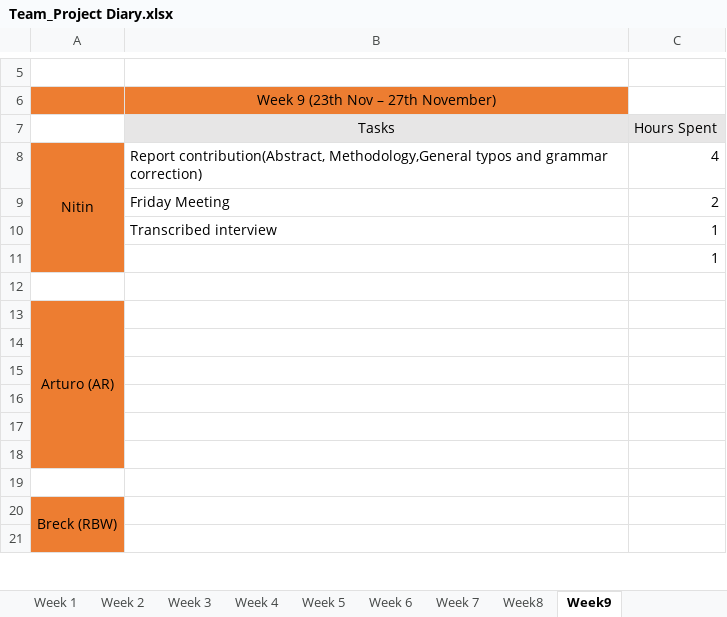
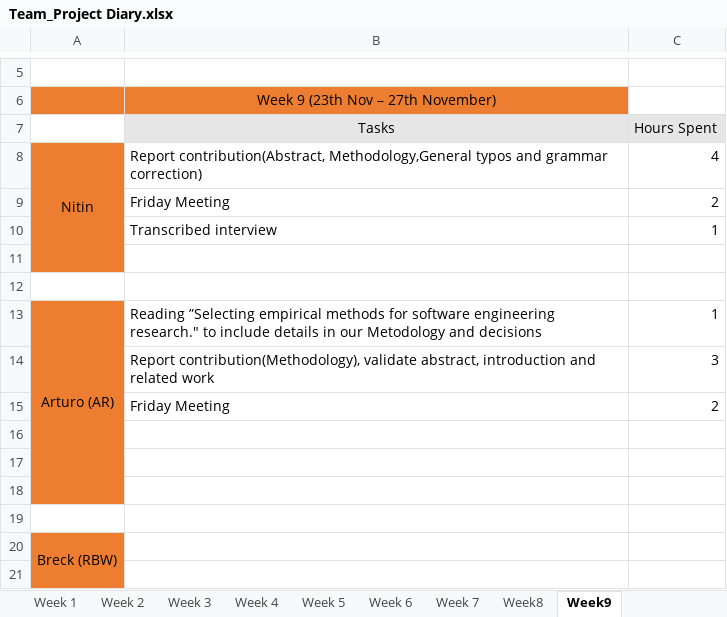
Before and after one commit to areyeslo/CSCW_Project, an Excel workbook: Work_Log/Team_Project Diary.xlsx, sheet Week9, drawn as a sheet; only a part is shown, gaps mark what is left out; values as stored, in another font and other column widths than the file's, no borders; removed rows and columns are numbered as before the commit, all else as after; the diff names each change by its address in the sheet, - before the commit and + after, or states it on an @@ line.

Commit message:
WorkLogDiary

```diff
--- a/Work_Log/Team_Project Diary.xlsx (sheet Week9)
+++ b/Work_Log/Team_Project Diary.xlsx (sheet Week9)
-A8:A11 merged
+A8:A11 merged
-row 11:  |  | 1
-row 12: (empty)
-row 13: Arturo (AR)
-A12 fill: #ED7D31
+A12 fill: none
+row 13: Arturo (AR) | Reading ”Selecting empirical methods for software engineering research." to include details in our Metodology and decisions | 1
+row 14:  | Report contribution(Methodology), validate abstract, introduction and related work | 3
+row 15:  | Friday Meeting | 2
```
Also changed, not shown: sheet Week 2.
